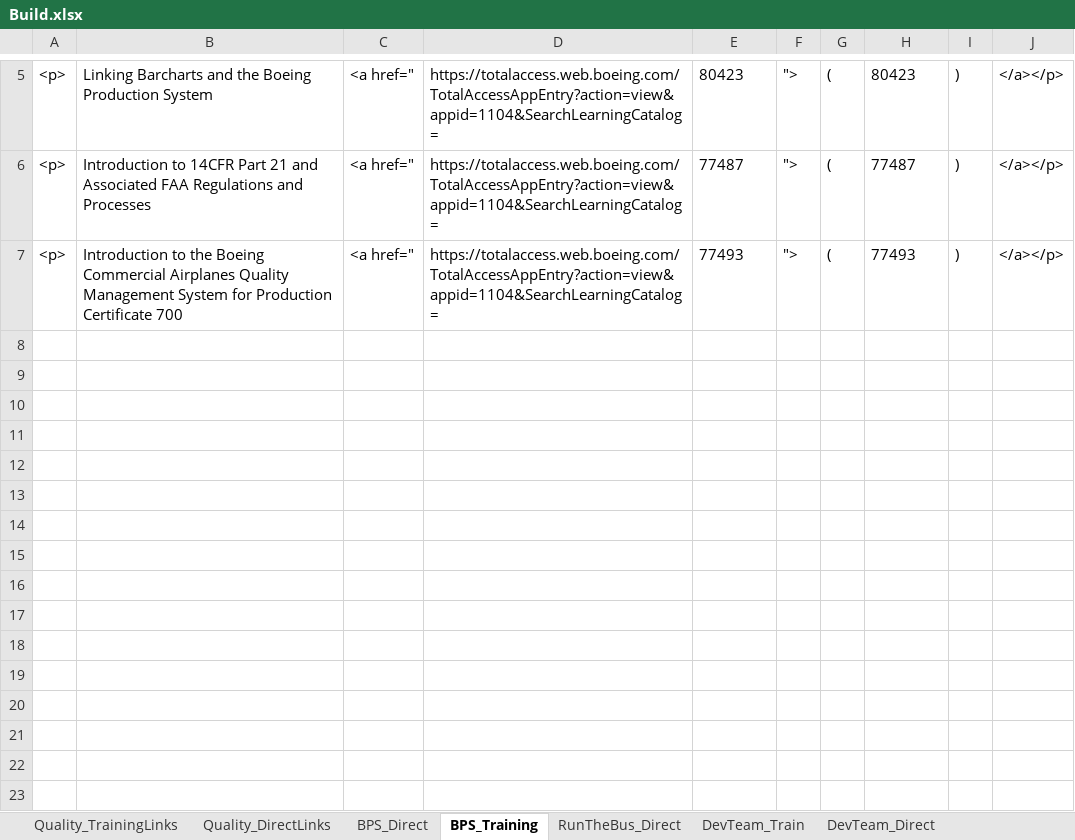
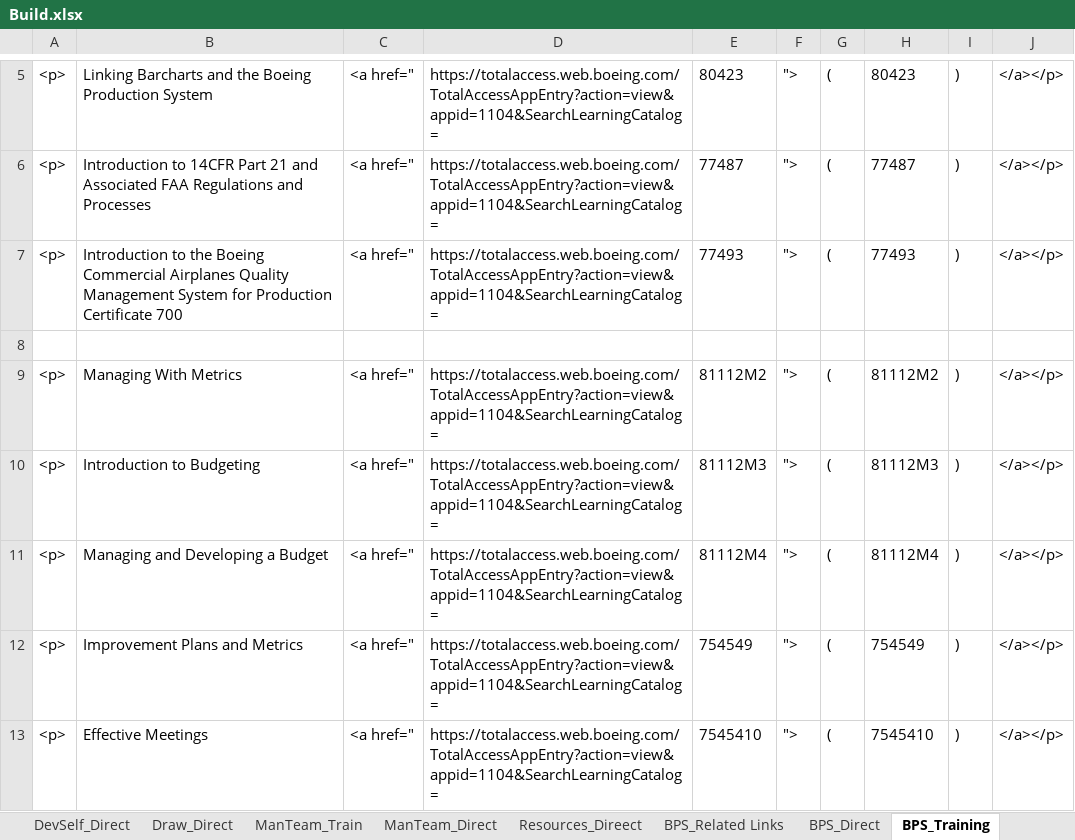
Before and after one commit to RocketZone/FFLSupport, an Excel workbook: A.Template/Build.xlsx, sheet BPS_Training, drawn as a sheet; only a part is shown, gaps mark what is left out; values as stored, in another font and other column widths than the file's, no borders; the diff names each change by its address in the sheet, - before the commit and + after, or states it on an @@ line.

```diff
--- a/A.Template/Build.xlsx (sheet BPS_Training)
+++ b/A.Template/Build.xlsx (sheet BPS_Training)
+row 8: (empty)
+row 9: <p> | Managing With Metrics | <a href=" | https://totalaccess.web.boeing.com/TotalAccessAppEntry?action=view&appid=1104&SearchLearningCatalog= | 81112M2 | "> | ( | 81112M2 | ) | </a></p>
+row 10: <p> | Introduction to Budgeting | <a href=" | https://totalaccess.web.boeing.com/TotalAccessAppEntry?action=view&appid=1104&SearchLearningCatalog= | 81112M3 | "> | ( | 81112M3 | ) | </a></p>
+row 11: <p> | Managing and Developing a Budget | <a href=" | https://totalaccess.web.boeing.com/TotalAccessAppEntry?action=view&appid=1104&SearchLearningCatalog= | 81112M4 | "> | ( | 81112M4 | ) | </a></p>
+row 12: <p> | Improvement Plans and Metrics | <a href=" | https://totalaccess.web.boeing.com/TotalAccessAppEntry?action=view&appid=1104&SearchLearningCatalog= | 754549 | "> | ( | 754549 | ) | </a></p>
+row 13: <p> | Effective Meetings | <a href=" | https://totalaccess.web.boeing.com/TotalAccessAppEntry?action=view&appid=1104&SearchLearningCatalog= | 7545410 | "> | ( | 7545410 | ) | </a></p>
```
Also changed, not shown: sheet BPS_Direct, sheet RunTheBus_Direct, sheet Quality_DirectLinks, other sheet tabs, 1 other file.
